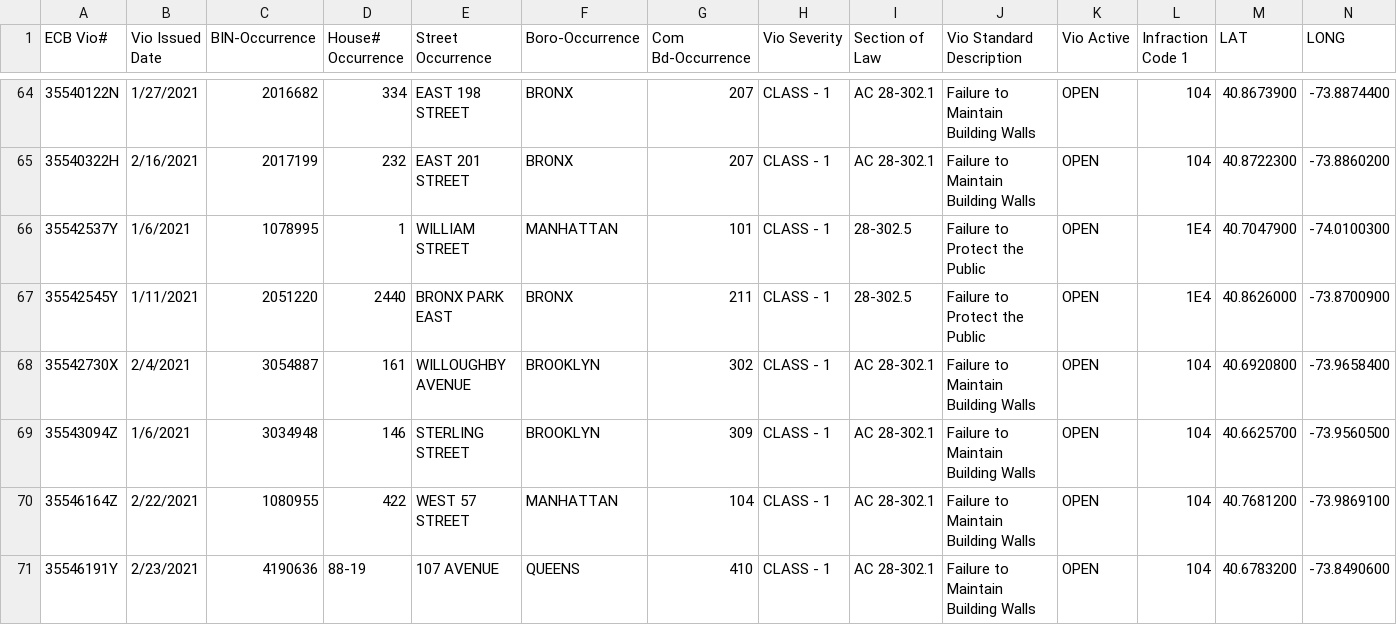
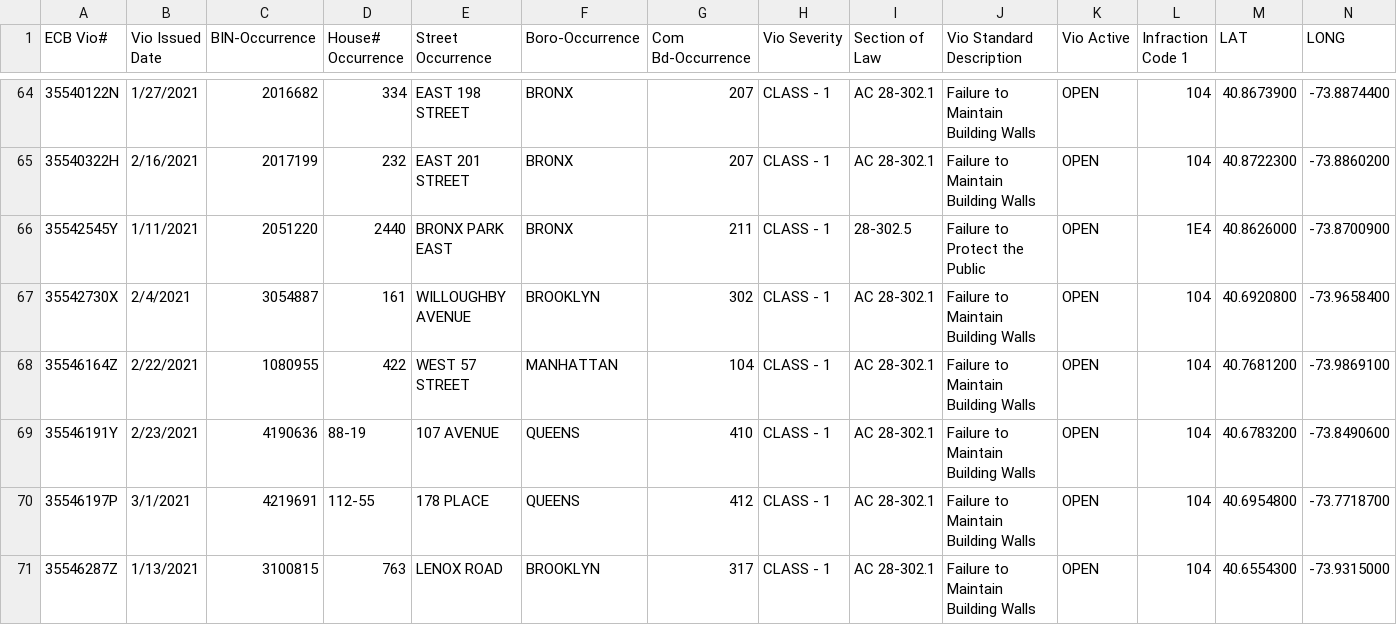
Before and after one commit to NYCDOB/FacadeSafetyReport, a CSV file: data/ActiveFacadeECBViolation.csv, drawn as a sheet; only a part is shown, gaps mark what is left out; the shorter side is filled out with more unchanged rows.

```diff
--- a/data/ActiveFacadeECBViolation.csv
+++ b/data/ActiveFacadeECBViolation.csv
@@ -65,6 +65,4 @@ ECB Vio#,Vio Issued Date,BIN-Occurrence,House# Occurrence,Street Occurrence,Boro
 35540322H,2/16/2021,2017199,232,EAST  201 STREET,BRONX,207,CLASS - 1,AC    28-302.1,Failure to Maintain Building Walls,OPEN,104,40.8722300,-73.8860200
-35542537Y,1/6/2021,1078995,1,WILLIAM STREET,MANHATTAN,101,CLASS - 1,28-302.5,Failure to Protect the Public,OPEN,1E4,40.7047900,-74.0100300
 35542545Y,1/11/2021,2051220,2440,BRONX PARK EAST,BRONX,211,CLASS - 1,28-302.5,Failure to Protect the Public,OPEN,1E4,40.8626000,-73.8700900
 35542730X,2/4/2021,3054887,161,WILLOUGHBY AVENUE,BROOKLYN,302,CLASS - 1,AC    28-302.1,Failure to Maintain Building Walls,OPEN,104,40.6920800,-73.9658400
-35543094Z,1/6/2021,3034948,146,STERLING STREET,BROOKLYN,309,CLASS - 1,AC    28-302.1,Failure to Maintain Building Walls,OPEN,104,40.6625700,-73.9560500
 35546164Z,2/22/2021,1080955,422,WEST   57 STREET,MANHATTAN,104,CLASS - 1,AC    28-302.1,Failure to Maintain Building Walls,OPEN,104,40.7681200,-73.9869100
```
Also changed, not shown: 1 other file.
